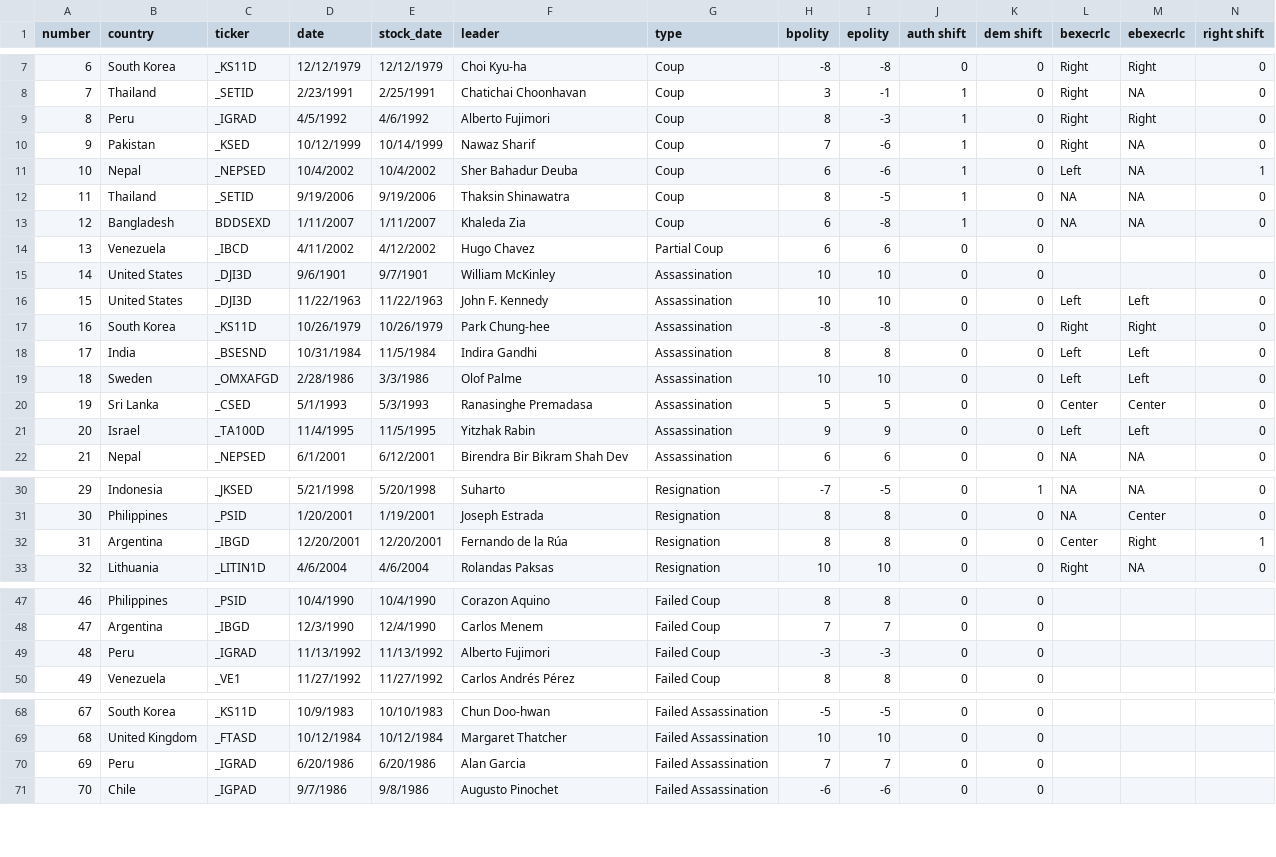
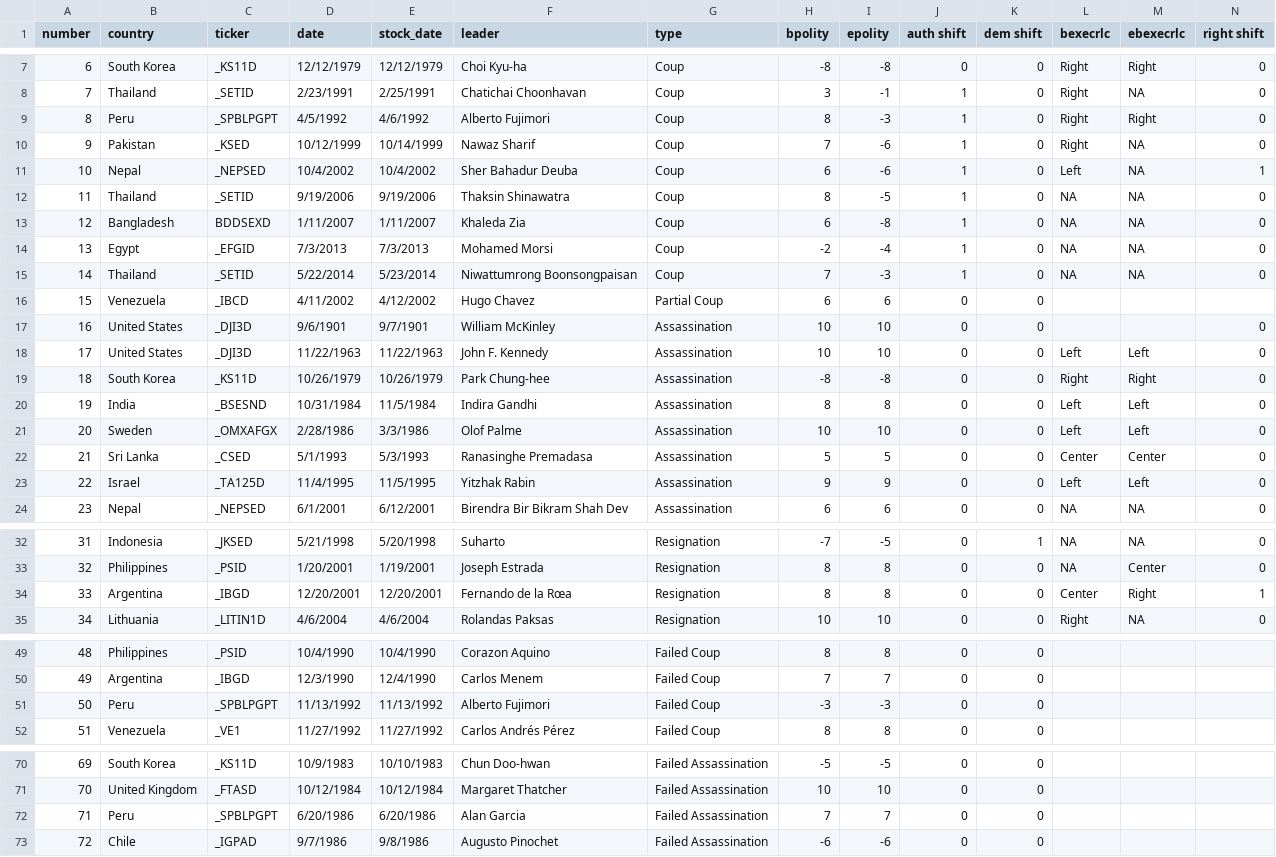
Before and after one commit to dincerti/political-instability, a CSV file: data-raw/event_list.csv, drawn as a sheet; only a part is shown, gaps mark what is left out; addresses are those after the commit; rows hold the shown columns only; the diff names each change by its address in the sheet, - before the commit and + after, or states it on an @@ line.

Commit message:
Updated data files to present, added two new coups (Egypt and Thailand), and updated code to accomodate new coups. There are still some bugs in the code file 07 to be worked out, as well as deciding what to do with the odd 1976 Argentina coup.

```diff
--- a/data-raw/event_list.csv
+++ b/data-raw/event_list.csv
-C9 (ticker): _IGRAD
+C9 (ticker): _SPBLPGPT
+row 14: 13 | Egypt | _EFGID | 7/3/2013 | 7/3/2013 | Mohamed Morsi | Coup | -2 | -4 | 1 | 0 | NA | NA | 0
+row 15: 14 | Thailand | _SETID | 5/22/2014 | 5/23/2014 | Niwattumrong Boonsongpaisan | Coup | 7 | -3 | 1 | 0 | NA | NA | 0
@@ column A (number) renumbered from row 16 down @@
-C21 (ticker): _OMXAFGD
+C21 (ticker): _OMXAFGX
-C23 (ticker): _TA100D
+C23 (ticker): _TA125D
-F34 (leader): Fernando de la Rúa
+F34 (leader): Fernando de la Rœa
-C51 (ticker): _IGRAD
+C51 (ticker): _SPBLPGPT
-C72 (ticker): _IGRAD
+C72 (ticker): _SPBLPGPT
```
Also changed, not shown: data-raw/country_lookup.csv, 21 other files.
